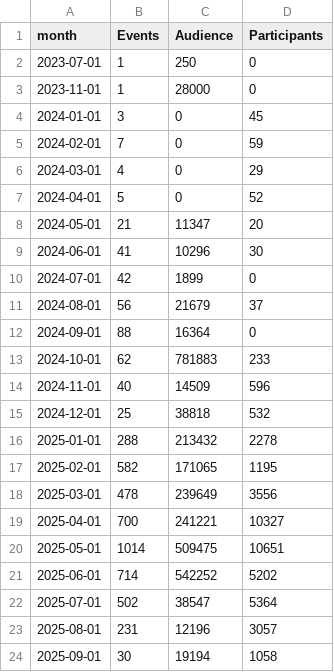
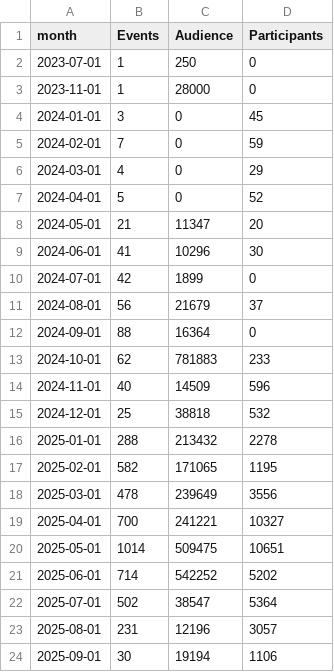
Before and after one commit to open-innovations/bradford-2025, a CSV file: src/themes/programme/_data/events/total_by_month.csv, drawn as a sheet.

```diff
--- a/src/themes/programme/_data/events/total_by_month.csv
+++ b/src/themes/programme/_data/events/total_by_month.csv
@@ -23,2 +23,2 @@ month,Events,Audience,Participants
 2025-08-01,231,12196,3057
-2025-09-01,30,19194,1058
+2025-09-01,30,19194,1106
```
Also changed, not shown: src/experiments/huq/_data/footfall/met_office_bradford.csv, src/themes/programme/_data/events/monthly_by_project_participants.csv, 26 other files.
